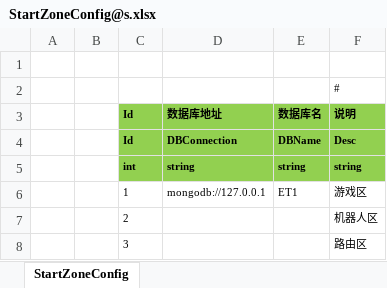
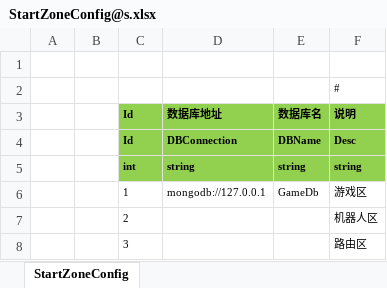
Before and after one commit to uhmmm-xy/ETCardGame, an Excel workbook: Unity/Assets/Config/Excel/StartConfig/Localhost/StartZoneConfig@s.xlsx, sheet StartZoneConfig, drawn as a sheet; values as stored, in another font and other column widths than the file's, no borders; the diff names each change by its address in the sheet, - before the commit and + after, or states it on an @@ line.

```diff
--- a/Unity/Assets/Config/Excel/StartConfig/Localhost/StartZoneConfig@s.xlsx (sheet StartZoneConfig)
+++ b/Unity/Assets/Config/Excel/StartConfig/Localhost/StartZoneConfig@s.xlsx (sheet StartZoneConfig)
-E6 (数据库名): ET1
+E6 (数据库名): GameDb
```
Also changed, not shown: 40 other files.
